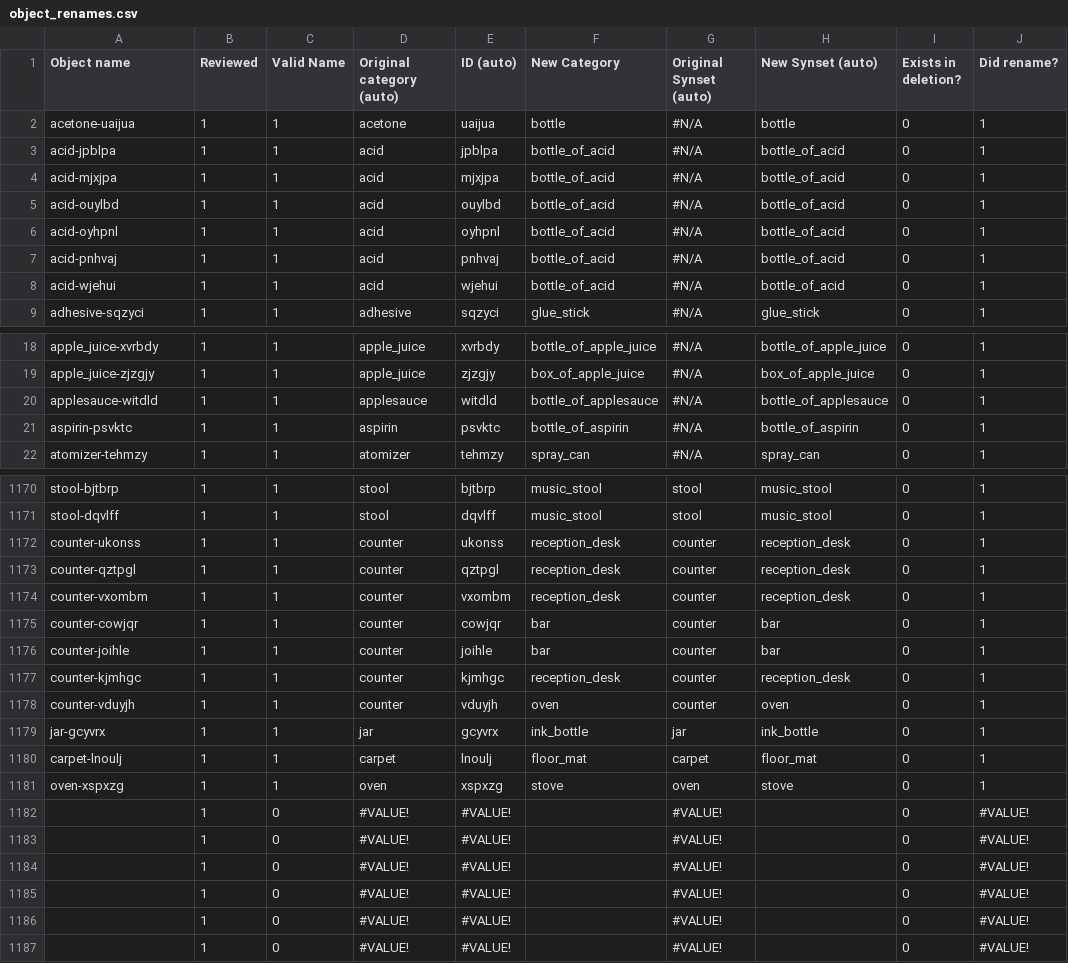
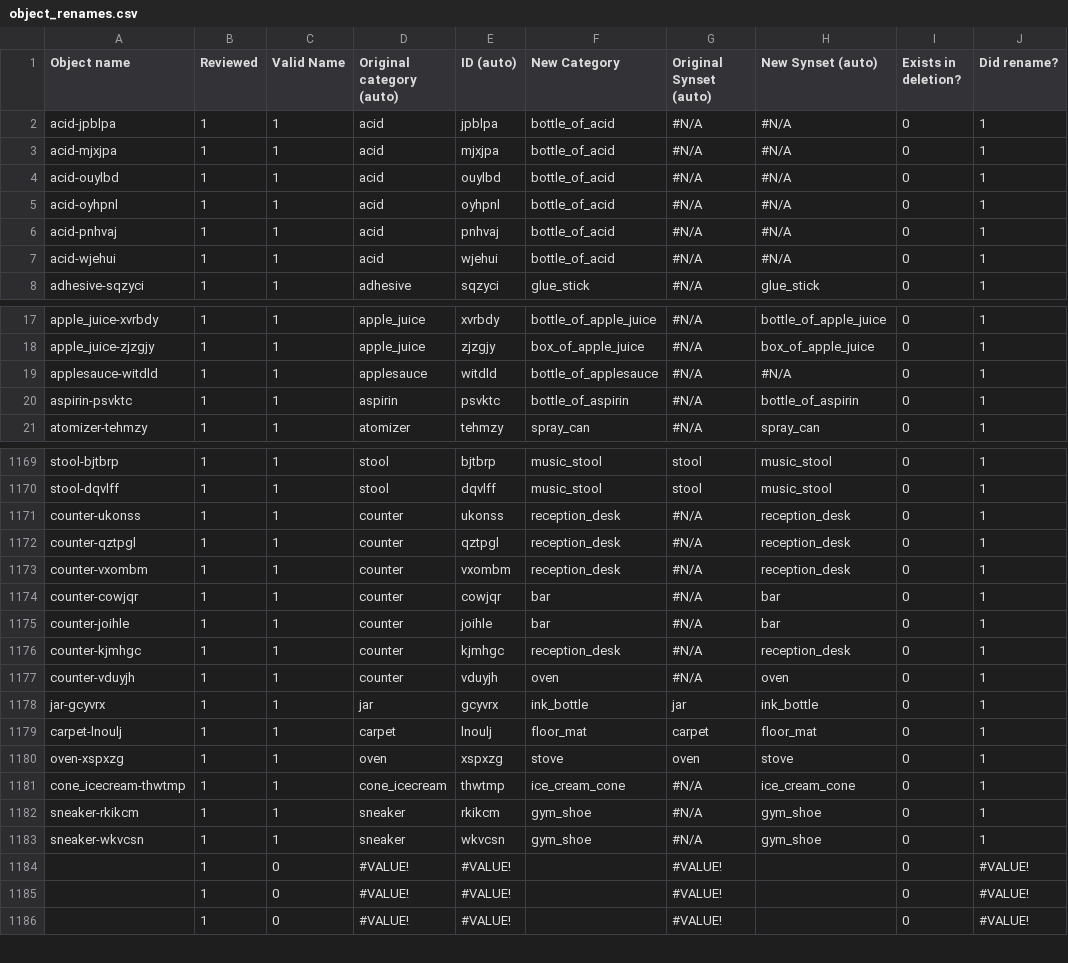
Before and after one commit to StanfordVL/OmniGibson, a CSV file: asset_pipeline/metadata/object_renames.csv, drawn as a sheet; only a part is shown, gaps mark what is left out; the diff covers the shown part only.

```diff
--- a/asset_pipeline/metadata/object_renames.csv
+++ b/asset_pipeline/metadata/object_renames.csv
@@ -1,9 +1,8 @@
 Object name,Reviewed,Valid Name,Original category (auto),ID (auto),New Category,Original Synset (auto),New Synset (auto),Exists in deletion?,Did rename?
-acetone-uaijua,1,1,acetone,uaijua,bottle,#N/A,bottle,0,1
-acid-jpblpa,1,1,acid,jpblpa,bottle_of_acid,#N/A,bottle_of_acid,0,1
-acid-mjxjpa,1,1,acid,mjxjpa,bottle_of_acid,#N/A,bottle_of_acid,0,1
-acid-ouylbd,1,1,acid,ouylbd,bottle_of_acid,#N/A,bottle_of_acid,0,1
-acid-oyhpnl,1,1,acid,oyhpnl,bottle_of_acid,#N/A,bottle_of_acid,0,1
-acid-pnhvaj,1,1,acid,pnhvaj,bottle_of_acid,#N/A,bottle_of_acid,0,1
-acid-wjehui,1,1,acid,wjehui,bottle_of_acid,#N/A,bottle_of_acid,0,1
+acid-jpblpa,1,1,acid,jpblpa,bottle_of_acid,#N/A,#N/A,0,1
+acid-mjxjpa,1,1,acid,mjxjpa,bottle_of_acid,#N/A,#N/A,0,1
+acid-ouylbd,1,1,acid,ouylbd,bottle_of_acid,#N/A,#N/A,0,1
+acid-oyhpnl,1,1,acid,oyhpnl,bottle_of_acid,#N/A,#N/A,0,1
+acid-pnhvaj,1,1,acid,pnhvaj,bottle_of_acid,#N/A,#N/A,0,1
+acid-wjehui,1,1,acid,wjehui,bottle_of_acid,#N/A,#N/A,0,1
 adhesive-sqzyci,1,1,adhesive,sqzyci,glue_stick,#N/A,glue_stick,0,1
@@ -19,3 +18,3 @@ apple_juice-xvrbdy,1,1,apple_juice,xvrbdy,bottle_of_apple_juice,#N/A,bottle_of_a
 apple_juice-zjzgjy,1,1,apple_juice,zjzgjy,box_of_apple_juice,#N/A,box_of_apple_juice,0,1
-applesauce-witdld,1,1,applesauce,witdld,bottle_of_applesauce,#N/A,bottle_of_applesauce,0,1
+applesauce-witdld,1,1,applesauce,witdld,bottle_of_applesauce,#N/A,#N/A,0,1
 aspirin-psvktc,1,1,aspirin,psvktc,bottle_of_aspirin,#N/A,bottle_of_aspirin,0,1
@@ -1171,9 +1170,9 @@ stool-bjtbrp,1,1,stool,bjtbrp,music_stool,stool,music_stool,0,1
 stool-dqvlff,1,1,stool,dqvlff,music_stool,stool,music_stool,0,1
-counter-ukonss,1,1,counter,ukonss,reception_desk,counter,reception_desk,0,1
-counter-qztpgl,1,1,counter,qztpgl,reception_desk,counter,reception_desk,0,1
-counter-vxombm,1,1,counter,vxombm,reception_desk,counter,reception_desk,0,1
-counter-cowjqr,1,1,counter,cowjqr,bar,counter,bar,0,1
-counter-joihle,1,1,counter,joihle,bar,counter,bar,0,1
-counter-kjmhgc,1,1,counter,kjmhgc,reception_desk,counter,reception_desk,0,1
-counter-vduyjh,1,1,counter,vduyjh,oven,counter,oven,0,1
+counter-ukonss,1,1,counter,ukonss,reception_desk,#N/A,reception_desk,0,1
+counter-qztpgl,1,1,counter,qztpgl,reception_desk,#N/A,reception_desk,0,1
+counter-vxombm,1,1,counter,vxombm,reception_desk,#N/A,reception_desk,0,1
+counter-cowjqr,1,1,counter,cowjqr,bar,#N/A,bar,0,1
+counter-joihle,1,1,counter,joihle,bar,#N/A,bar,0,1
+counter-kjmhgc,1,1,counter,kjmhgc,reception_desk,#N/A,reception_desk,0,1
+counter-vduyjh,1,1,counter,vduyjh,oven,#N/A,oven,0,1
 jar-gcyvrx,1,1,jar,gcyvrx,ink_bottle,jar,ink_bottle,0,1
@@ -1181,5 +1180,5 @@ carpet-lnoulj,1,1,carpet,lnoulj,floor_mat,carpet,floor_mat,0,1
 oven-xspxzg,1,1,oven,xspxzg,stove,oven,stove,0,1
-,1,0,#VALUE!,#VALUE!,,#VALUE!,,0,#VALUE!
-,1,0,#VALUE!,#VALUE!,,#VALUE!,,0,#VALUE!
-,1,0,#VALUE!,#VALUE!,,#VALUE!,,0,#VALUE!
+cone_icecream-thwtmp,1,1,cone_icecream,thwtmp,ice_cream_cone,#N/A,ice_cream_cone,0,1
+sneaker-rkikcm,1,1,sneaker,rkikcm,gym_shoe,#N/A,gym_shoe,0,1
+sneaker-wkvcsn,1,1,sneaker,wkvcsn,gym_shoe,#N/A,gym_shoe,0,1
 ,1,0,#VALUE!,#VALUE!,,#VALUE!,,0,#VALUE!
```
Also changed, not shown: 102 edited cells elsewhere in this file, 2 other files.
